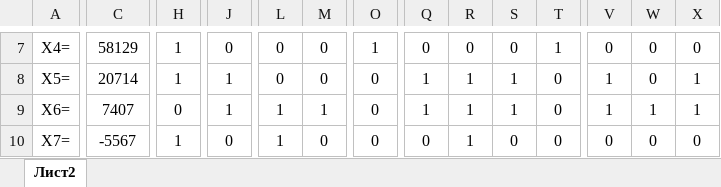
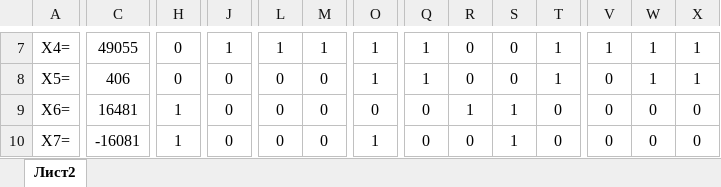
Before and after one commit to enzulode/itmo-labs-year-one, an Excel workbook: lab5/LR5_Andreev_V.A._P3119.xlsx, sheet Лист2, drawn as a sheet; only a part is shown, gaps mark what is left out; values as stored, in another font and other column widths than the file's, no borders; conditional formats not drawn; the diff covers the shown part only; the diff names each change by its address in the sheet, - before the commit and + after, or states it on an @@ line.

```diff
--- a/lab5/LR5_Andreev_V.A._P3119.xlsx (sheet Лист2)
+++ b/lab5/LR5_Andreev_V.A._P3119.xlsx (sheet Лист2)
-C7: 58129
+C7: 49055
-H7:H8: 1
+H7:H8: 0
-J7: 0
+J7: 1
-L7: 0
+L7: 1
-M7: 0
+M7: 1
-Q7: 0
+Q7: 1
-V7: 0
+V7: 1
-W7:W8: 0
+W7:W8: 1
-X7: 0
+X7: 1
-C8: 20714
+C8: 406
-J8:J9: 1
+J8:J9: 0
-O8: 0
+O8: 1
-R8: 1
+R8: 0
-S8: 1
+S8: 0
-T8: 0
+T8: 1
-V8:V9: 1
+V8:V9: 0
-C9: 7407
+C9: 16481
-H9: 0
+H9: 1
-L9:L10: 1
+L9:L10: 0
-M9: 1
+M9: 0
-Q9: 1
+Q9: 0
-W9: 1
+W9: 0
-X9: 1
+X9: 0
-C10: -5567
+C10: -16081
-O10: 0
+O10: 1
-R10: 1
+R10: 0
-S10: 0
+S10: 1
```
Also changed, not shown: 1 added row, 1 removed row and 288 edited cells elsewhere in this sheet, formulas that keep their value.
